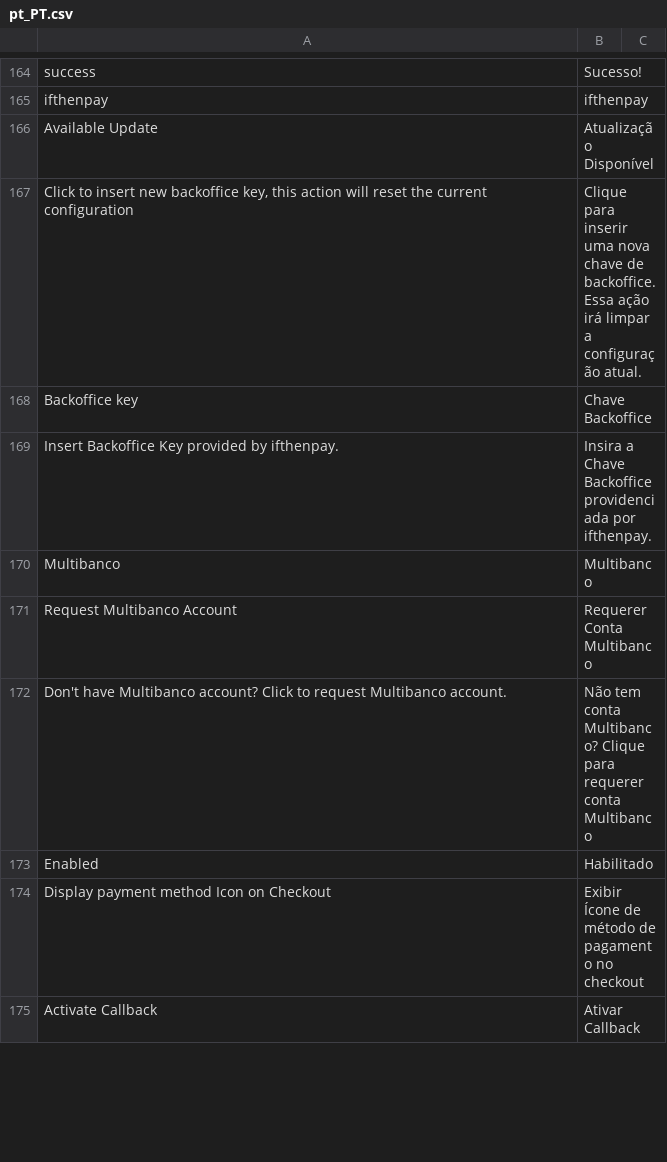
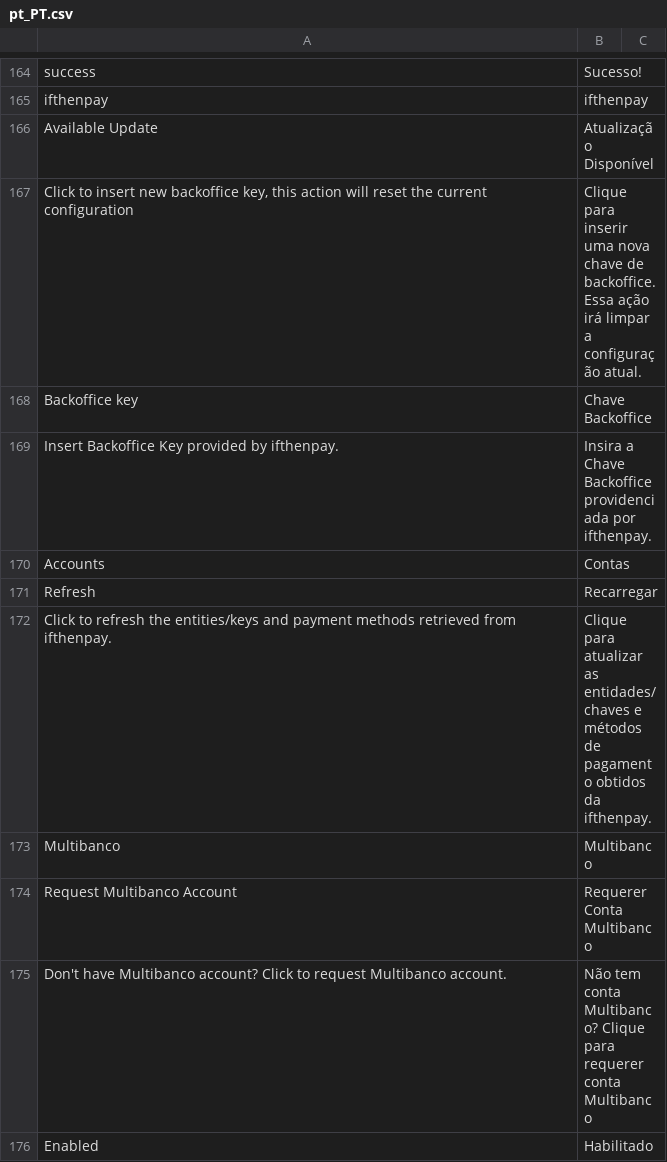
Before and after one commit to ifthenpay/magento2, a CSV file: i18n/pt_PT.csv, drawn as a sheet; only a part is shown, gaps mark what is left out; the shorter side is filled out with more unchanged rows; the diff names each change by its address in the sheet, - before the commit and + after, or states it on an @@ line.

```diff
--- a/i18n/pt_PT.csv
+++ b/i18n/pt_PT.csv
+row 170: Accounts | Contas
+row 171: Refresh | Recarregar
+row 172: Click to refresh the entities/keys and payment methods retrieved from ifthenpay. | Clique para atualizar as entidades/chaves e métodos de pagamento obtidos da ifthenpay.
```
Also changed, not shown: i18n/en_US.csv, 6 other files.
